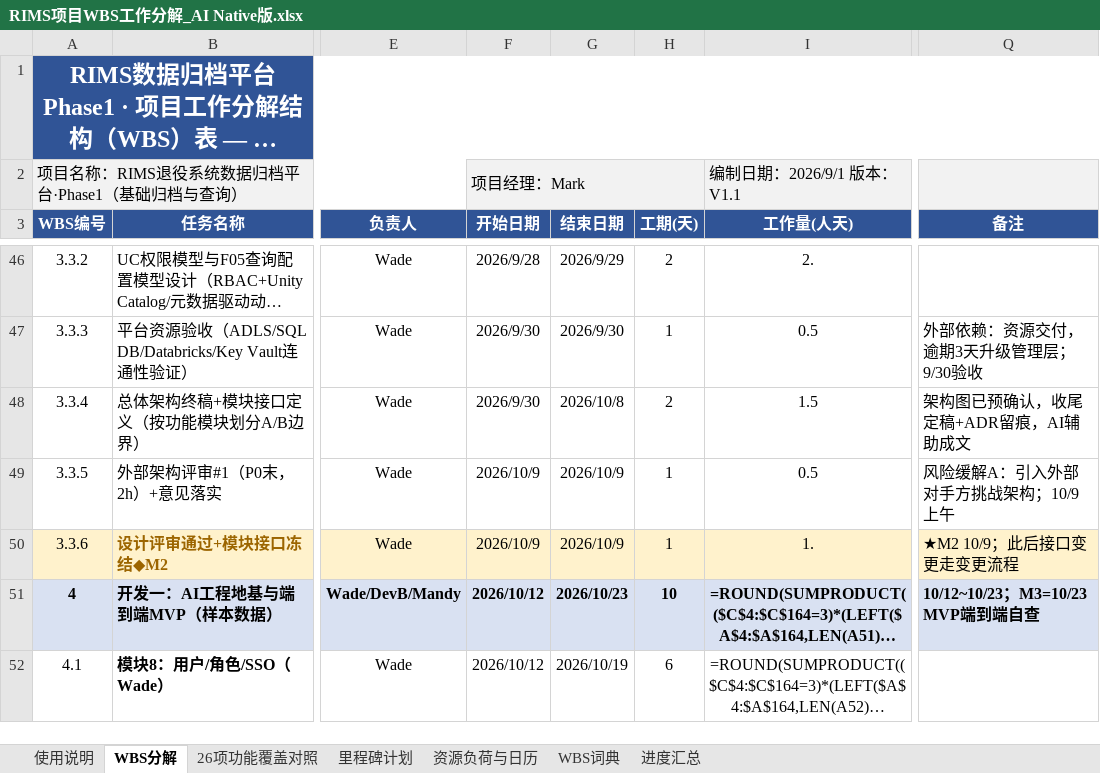
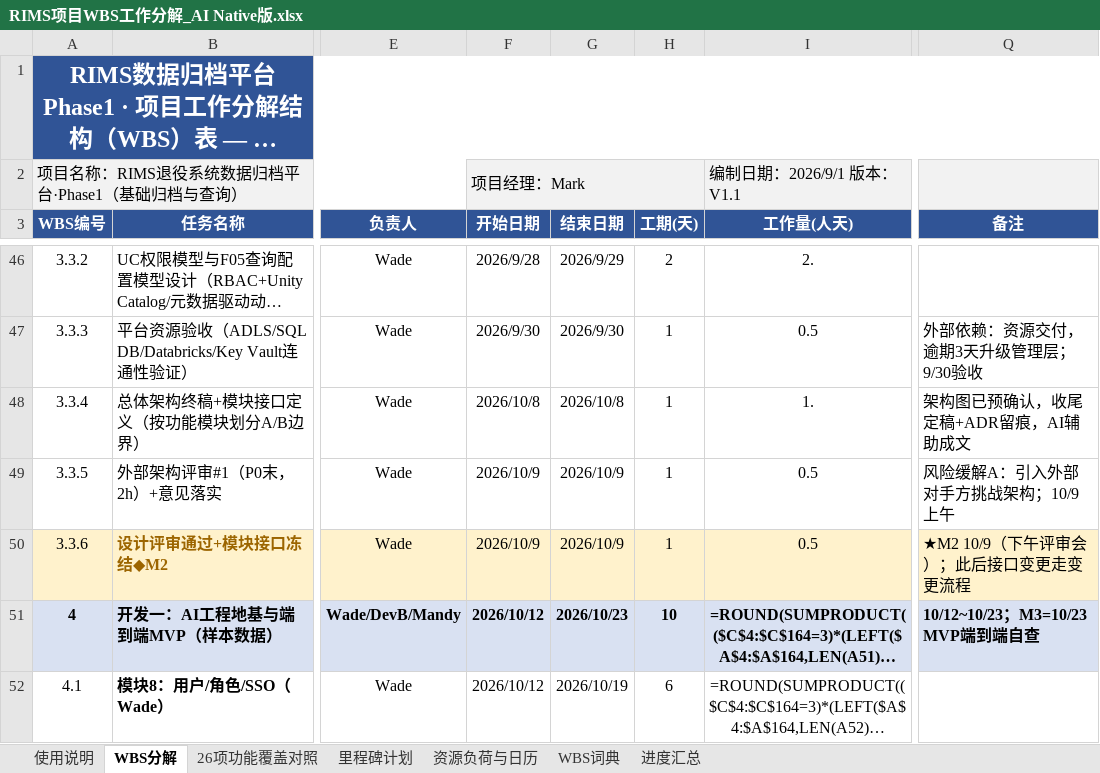
Before and after one commit to GoLangCJava/wbs, an Excel workbook: RIMS项目WBS工作分解_AI Native版.xlsx, sheet WBS分解, drawn as a sheet; only a part is shown, gaps mark what is left out; long unchanged cells end in …; values as stored, in another font and other column widths than the file's, no borders; formulas without a stored value are shown as written; conditional formats not drawn; the diff names each change by its address in the sheet, - before the commit and + after, or states it on an @@ line.

Commit message:
修复V1.3中Wade在9/30与10/9的超载：架构终稿改为10/8全天、M2评审会改为半天
- 3.3.4 架构终稿：D13（10/8）1人天；3.3.6 M2评审会：0.5人天（10/9下午）
- 9/30=资源验收0.5+空档、10/9=外部评审0.5+M2评审0.5，每日负载≤1恢复通过
- 生成脚本校验改为强制断言：任何超载/非法日期直接中止，杜绝带病文件
- M1~M7里程碑不变；Mandy 56.5 / Wade 57.0 / DevB 58.0人天

Co-authored-by: arena-agent <297053741+arena-agent@users.noreply.github.com>

```diff
--- a/RIMS项目WBS工作分解_AI Native版.xlsx (sheet WBS分解)
+++ b/RIMS项目WBS工作分解_AI Native版.xlsx (sheet WBS分解)
-F48 (开始日期): 2026/9/30
+F48 (开始日期): 2026/10/8
-H48 (工期(天)): 2
+H48 (工期(天)): 1
-I48 (工作量(人天)): 1.5
+I48 (工作量(人天)): 1.
-I50 (工作量(人天)): 1.
+I50 (工作量(人天)): 0.5
-Q50 (备注): ★M2 10/9；此后接口变更走变更流程
+Q50 (备注): ★M2 10/9（下午评审会）；此后接口变更走变更流程
```
Also changed, not shown: sheet 资源负荷与日历.
